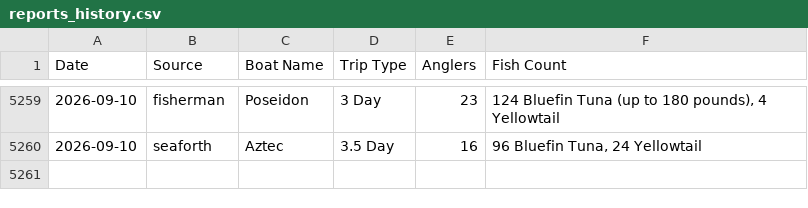
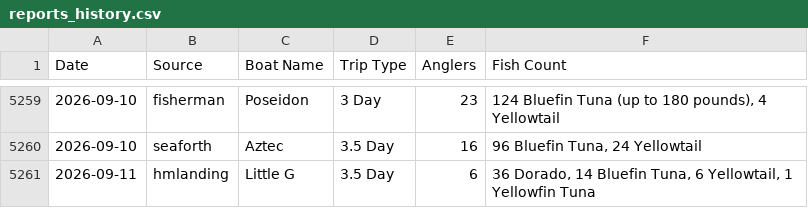
Before and after one commit to hdehaini/Fishing_Reports, a CSV file: database/reports_history.csv, drawn as a sheet; only a part is shown, gaps mark what is left out; the diff names each change by its address in the sheet, - before the commit and + after, or states it on an @@ line.

```diff
--- a/database/reports_history.csv
+++ b/database/reports_history.csv
+row 5261: 2026-09-11 | hmlanding | Little G | 3.5 Day | 6 | 36 Dorado, 14 Bluefin Tuna, 6 Yellowtail, 1 Yellowfin Tuna
```
Also changed, not shown: 2 other files.
